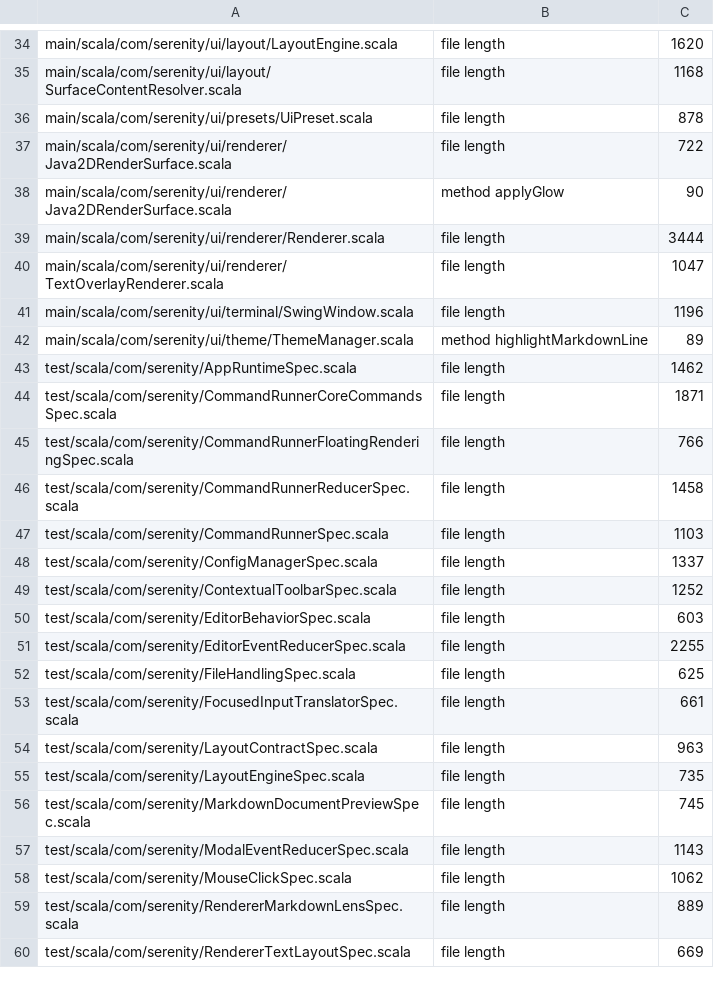
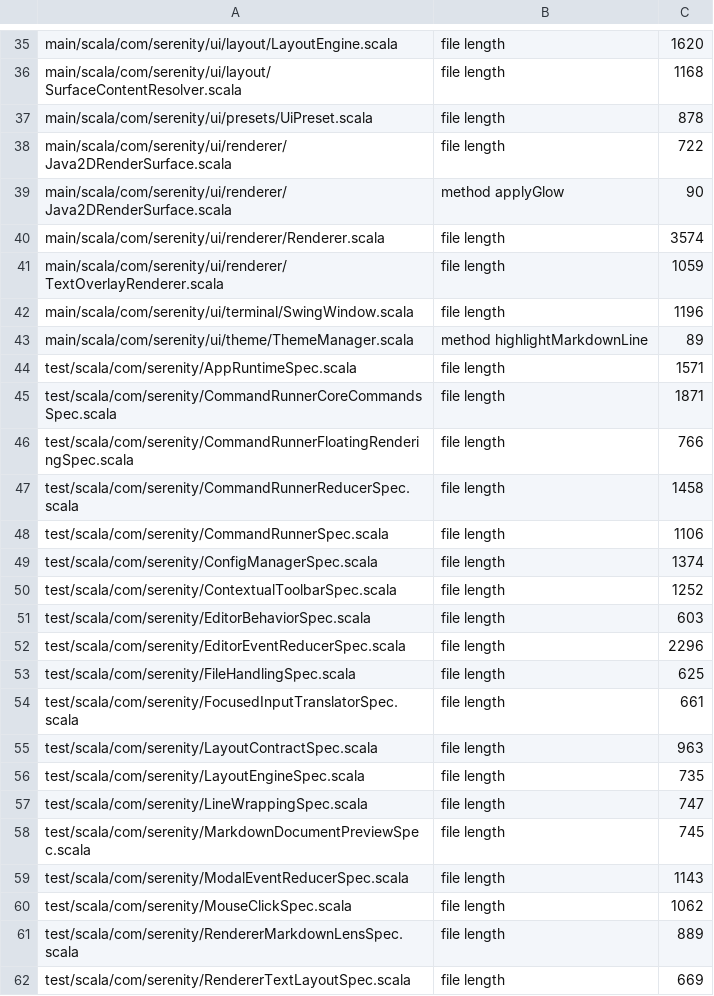
Before and after one commit to BarMal/Serenity, a TSV file: project/architecture-baseline.tsv, drawn as a sheet; only a part is shown, gaps mark what is left out; the diff covers the shown part only.

```diff
--- a/project/architecture-baseline.tsv
+++ b/project/architecture-baseline.tsv
@@ -38,7 +39,7 @@ main/scala/com/serenity/ui/renderer/Java2DRenderSurface.scala	file length	722
 main/scala/com/serenity/ui/renderer/Java2DRenderSurface.scala	method applyGlow	90
-main/scala/com/serenity/ui/renderer/Renderer.scala	file length	3444
-main/scala/com/serenity/ui/renderer/TextOverlayRenderer.scala	file length	1047
+main/scala/com/serenity/ui/renderer/Renderer.scala	file length	3574
+main/scala/com/serenity/ui/renderer/TextOverlayRenderer.scala	file length	1059
 main/scala/com/serenity/ui/terminal/SwingWindow.scala	file length	1196
 main/scala/com/serenity/ui/theme/ThemeManager.scala	method highlightMarkdownLine	89
-test/scala/com/serenity/AppRuntimeSpec.scala	file length	1462
+test/scala/com/serenity/AppRuntimeSpec.scala	file length	1571
 test/scala/com/serenity/CommandRunnerCoreCommandsSpec.scala	file length	1871
@@ -46,7 +47,7 @@ test/scala/com/serenity/CommandRunnerFloatingRenderingSpec.scala	file length	766
 test/scala/com/serenity/CommandRunnerReducerSpec.scala	file length	1458
-test/scala/com/serenity/CommandRunnerSpec.scala	file length	1103
-test/scala/com/serenity/ConfigManagerSpec.scala	file length	1337
+test/scala/com/serenity/CommandRunnerSpec.scala	file length	1106
+test/scala/com/serenity/ConfigManagerSpec.scala	file length	1374
 test/scala/com/serenity/ContextualToolbarSpec.scala	file length	1252
 test/scala/com/serenity/EditorBehaviorSpec.scala	file length	603
-test/scala/com/serenity/EditorEventReducerSpec.scala	file length	2255
+test/scala/com/serenity/EditorEventReducerSpec.scala	file length	2296
 test/scala/com/serenity/FileHandlingSpec.scala	file length	625
@@ -55,2 +56,3 @@ test/scala/com/serenity/LayoutContractSpec.scala	file length	963
 test/scala/com/serenity/LayoutEngineSpec.scala	file length	735
+test/scala/com/serenity/LineWrappingSpec.scala	file length	747
 test/scala/com/serenity/MarkdownDocumentPreviewSpec.scala	file length	745
```
Also changed, not shown: 3 added rows, 1 removed row and 14 edited cells elsewhere in this file, 2 other files.
